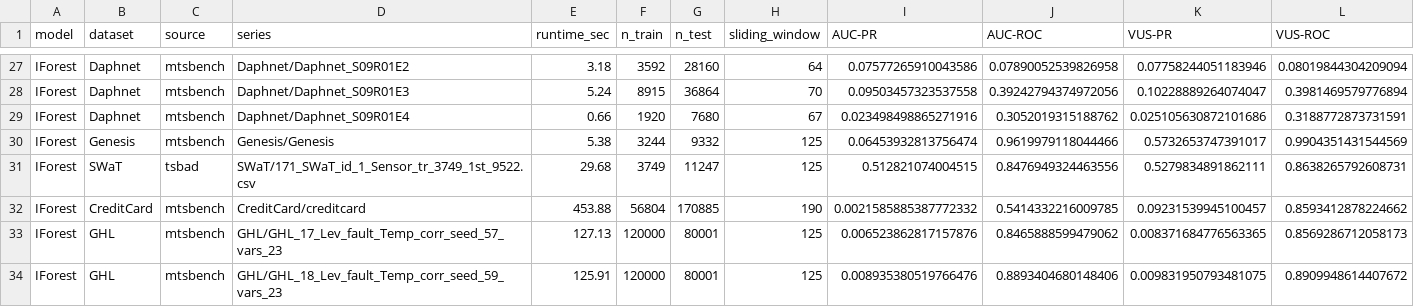
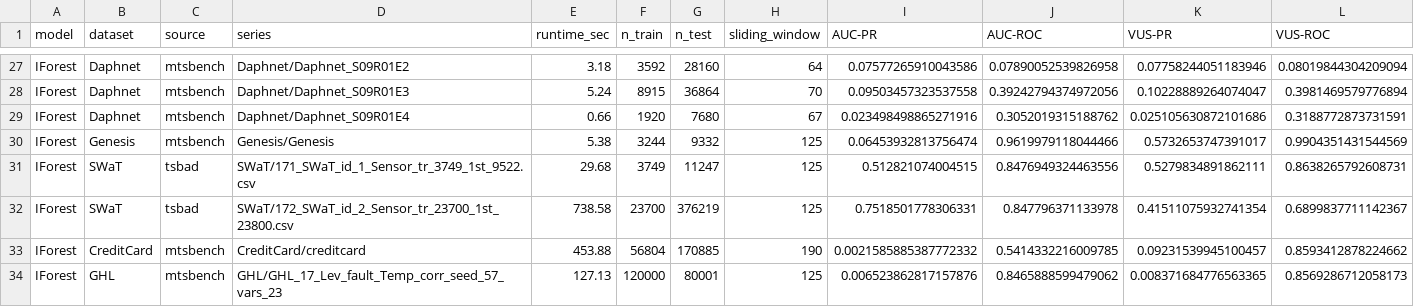
Before and after one commit to CellerCity/TSB-AD-M_Anomaly_Detection, a CSV file: results-1/iforest_per_file.csv, drawn as a sheet; only a part is shown, gaps mark what is left out; the shorter side is filled out with more unchanged rows; rows hold the shown columns only; the diff names each change by its address in the sheet, - before the commit and + after, or states it on an @@ line.

```diff
--- a/results-1/iforest_per_file.csv
+++ b/results-1/iforest_per_file.csv
+row 32: IForest | SWaT | tsbad | SWaT/172_SWaT_id_2_Sensor_tr_23700_1st_23800.csv | 738.58 | 23700 | 376219 | 125 | 0.7518501778306331 | 0.847796371133978 | 0.41511075932741354 | 0.6899837711142367
```
Also changed, not shown: compiled_results/comparison_AUC-PR.csv, compiled_results/comparison_AUC-ROC.csv, 16 other files.
